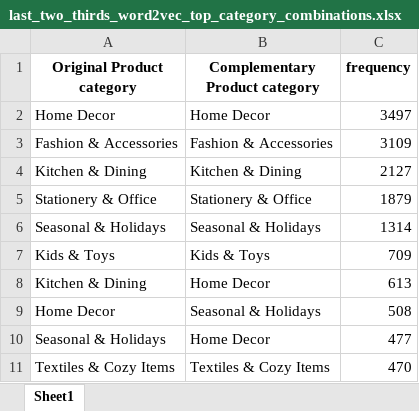
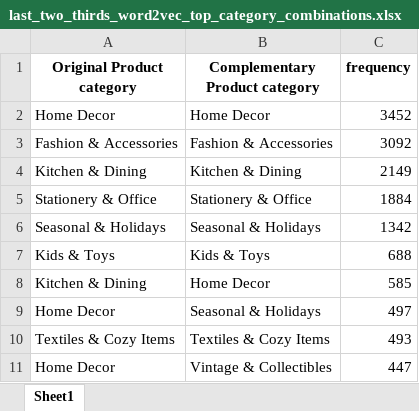
Before and after one commit to Mohammed87FS/Apriori_VS_Word2Vec, an Excel workbook: Results/last_two_thirds/last_two_thirds_word2vec_top_category_combinations.xlsx, sheet Sheet1, drawn as a sheet; values as stored, in another font and other column widths than the file's, no borders; removed rows and columns are numbered as before the commit, all else as after; the diff names each change by its address in the sheet, - before the commit and + after, or states it on an @@ line.

```diff
--- a/Results/last_two_thirds/last_two_thirds_word2vec_top_category_combinations.xlsx (sheet Sheet1)
+++ b/Results/last_two_thirds/last_two_thirds_word2vec_top_category_combinations.xlsx (sheet Sheet1)
-C2 (frequency): 3497
+C2 (frequency): 3452
-C3 (frequency): 3109
+C3 (frequency): 3092
-C4 (frequency): 2127
+C4 (frequency): 2149
-C5 (frequency): 1879
+C5 (frequency): 1884
-C6 (frequency): 1314
+C6 (frequency): 1342
-C7 (frequency): 709
+C7 (frequency): 688
-C8 (frequency): 613
+C8 (frequency): 585
-C9 (frequency): 508
+C9 (frequency): 497
-row 10: Seasonal & Holidays | Home Decor | 477
-C10 (frequency): 470
+C10 (frequency): 493
+row 11: Home Decor | Vintage & Collectibles | 447
```
Also changed, not shown: Results/first_third/first_third_apriori_product_pairs_with_categories.xlsx, Results/first_third/first_third_apriori_rules.xlsx, 35 other files.
